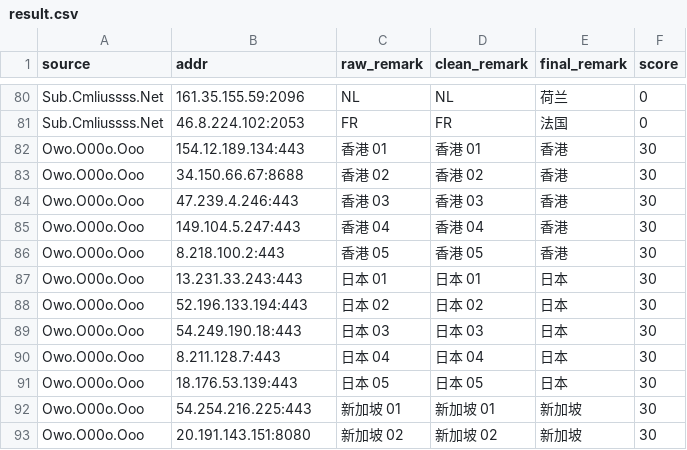
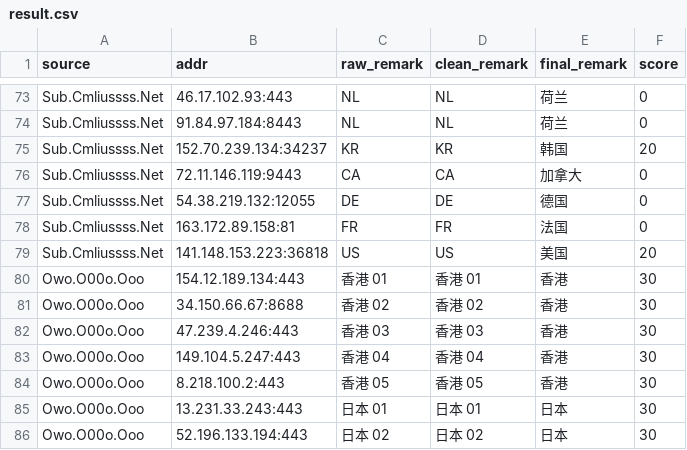
Before and after one commit to baiyuexin80-wq/actions-cfst, a CSV file: output/result.csv, drawn as a sheet; only a part is shown, gaps mark what is left out; the shorter side is filled out with more unchanged rows; addresses are those after the commit; the diff covers the shown part only; the diff names each change by its address in the sheet, - before the commit and + after, or states it on an @@ line.

```diff
--- a/output/result.csv
+++ b/output/result.csv
-B73 (addr): 161.35.155.59:2096
+B73 (addr): 46.17.102.93:443
+row 74: Sub.Cmliussss.Net | 91.84.97.184:8443 | NL | NL | 荷兰 | 0
+row 75: Sub.Cmliussss.Net | 152.70.239.134:34237 | KR | KR | 韩国 | 20
+row 76: Sub.Cmliussss.Net | 72.11.146.119:9443 | CA | CA | 加拿大 | 0
+row 77: Sub.Cmliussss.Net | 54.38.219.132:12055 | DE | DE | 德国 | 0
-B78 (addr): 46.8.224.102:2053
+B78 (addr): 163.172.89.158:81
+row 79: Sub.Cmliussss.Net | 141.148.153.223:36818 | US | US | 美国 | 20
```
Also changed, not shown: 7 added rows, 14 removed rows and 11 edited cells elsewhere in this file, 1 other file.
